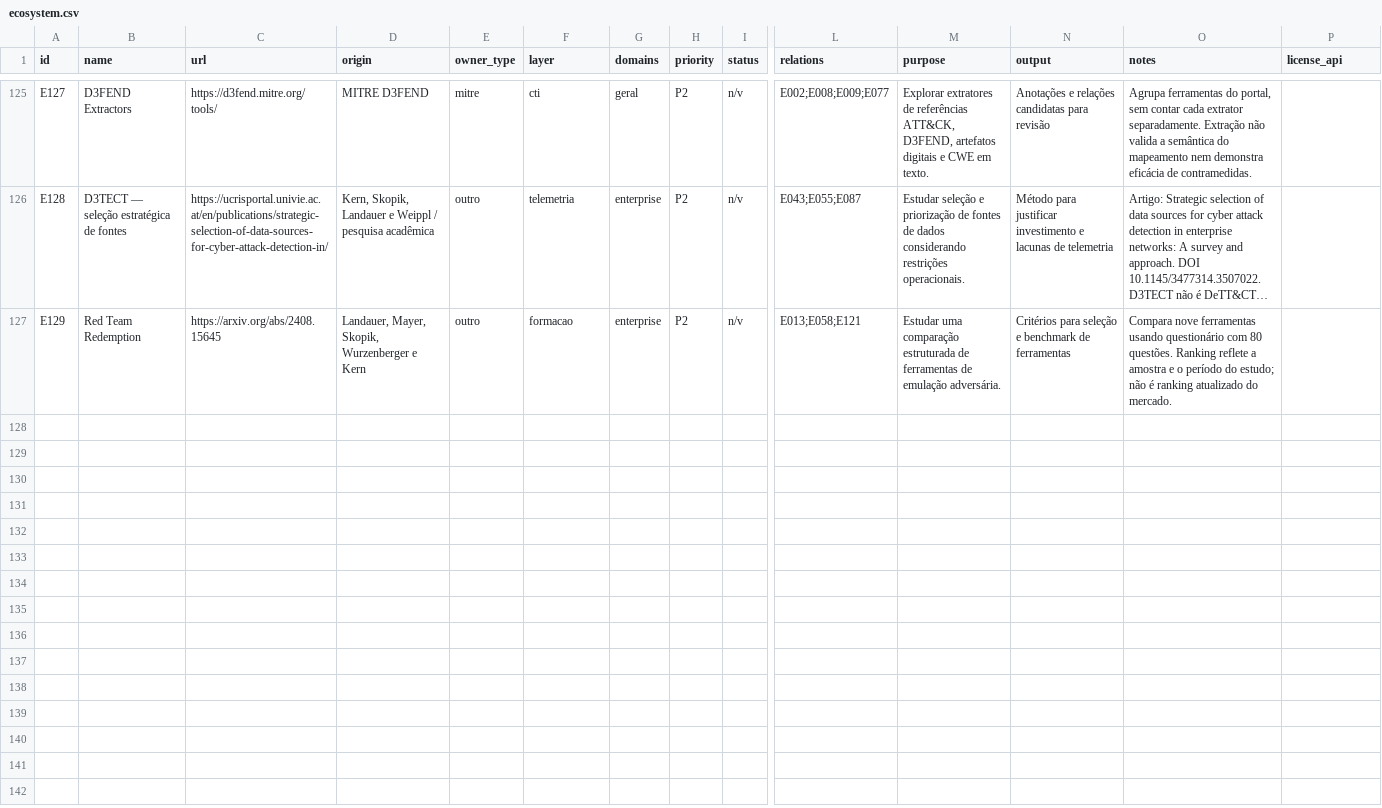
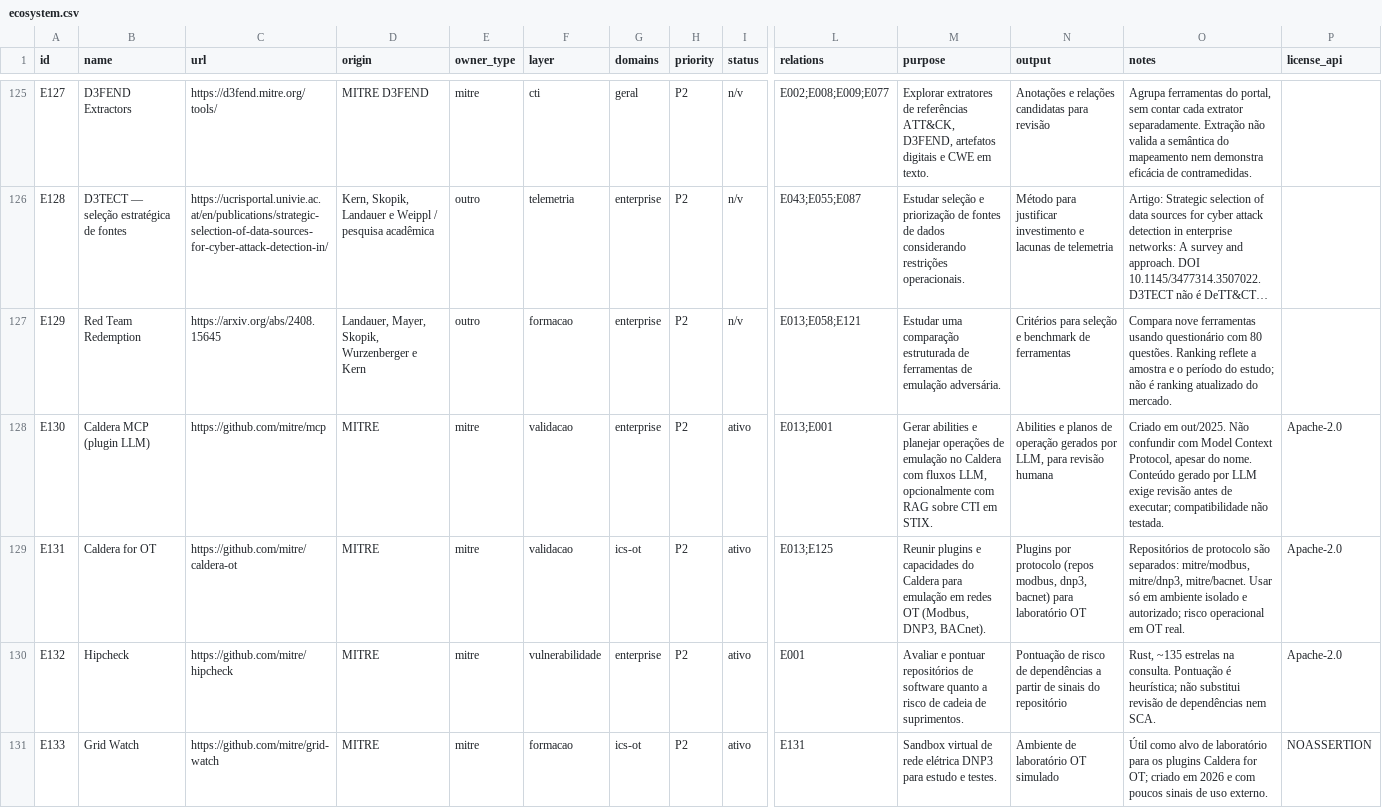
Before and after one commit to Ridd1kulusC0d3r/MITRE, a CSV file: data/ecosystem.csv, drawn as a sheet; only a part is shown, gaps mark what is left out; long unchanged cells end in …; rows hold the shown columns only; the diff names each change by its address in the sheet, - before the commit and + after, or states it on an @@ line.

```diff
--- a/data/ecosystem.csv
+++ b/data/ecosystem.csv
+row 128: E130 | Caldera MCP (plugin LLM) | https://github.com/mitre/mcp | MITRE | mitre | validacao | enterprise | P2 | ativo | E013;E001 | Gerar abilities e planejar operações de emulação no Caldera com fluxos LLM, opcionalmente com RAG sobre CTI em STIX. | Abilities e planos de operação gerados por LLM, para revisão humana | Criado em out/2025. Não confundir com Model Context Protocol, apesar do nome. Conteúdo gerado por LLM exige revisão antes de executar; compatibilidade não testada. | Apache-2.0
+row 129: E131 | Caldera for OT | https://github.com/mitre/caldera-ot | MITRE | mitre | validacao | ics-ot | P2 | ativo | E013;E125 | Reunir plugins e capacidades do Caldera para emulação em redes OT (Modbus, DNP3, BACnet). | Plugins por protocolo (repos modbus, dnp3, bacnet) para laboratório OT | Repositórios de protocolo são separados: mitre/modbus, mitre/dnp3, mitre/bacnet. Usar só em ambiente isolado e autorizado; risco operacional em OT real. | Apache-2.0
+row 130: E132 | Hipcheck | https://github.com/mitre/hipcheck | MITRE | mitre | vulnerabilidade | enterprise | P2 | ativo | E001 | Avaliar e pontuar repositórios de software quanto a risco de cadeia de suprimentos. | Pontuação de risco de dependências a partir de sinais do repositório | Rust, ~135 estrelas na consulta. Pontuação é heurística; não substitui revisão de dependências nem SCA. | Apache-2.0
+row 131: E133 | Grid Watch | https://github.com/mitre/grid-watch | MITRE | mitre | formacao | ics-ot | P2 | ativo | E131 | Sandbox virtual de rede elétrica DNP3 para estudo e testes. | Ambiente de laboratório OT simulado | Útil como alvo de laboratório para os plugins Caldera for OT; criado em 2026 e com poucos sinais de uso externo. | NOASSERTION
```
Also changed, not shown: 7 other files.
